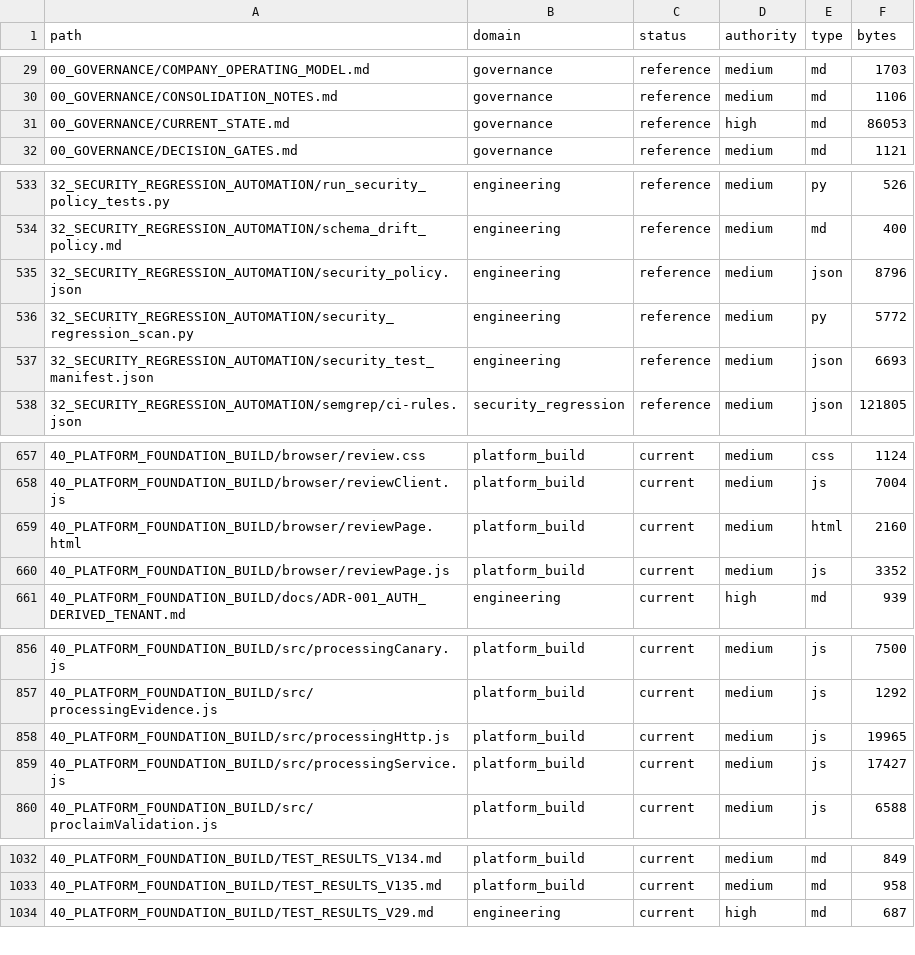
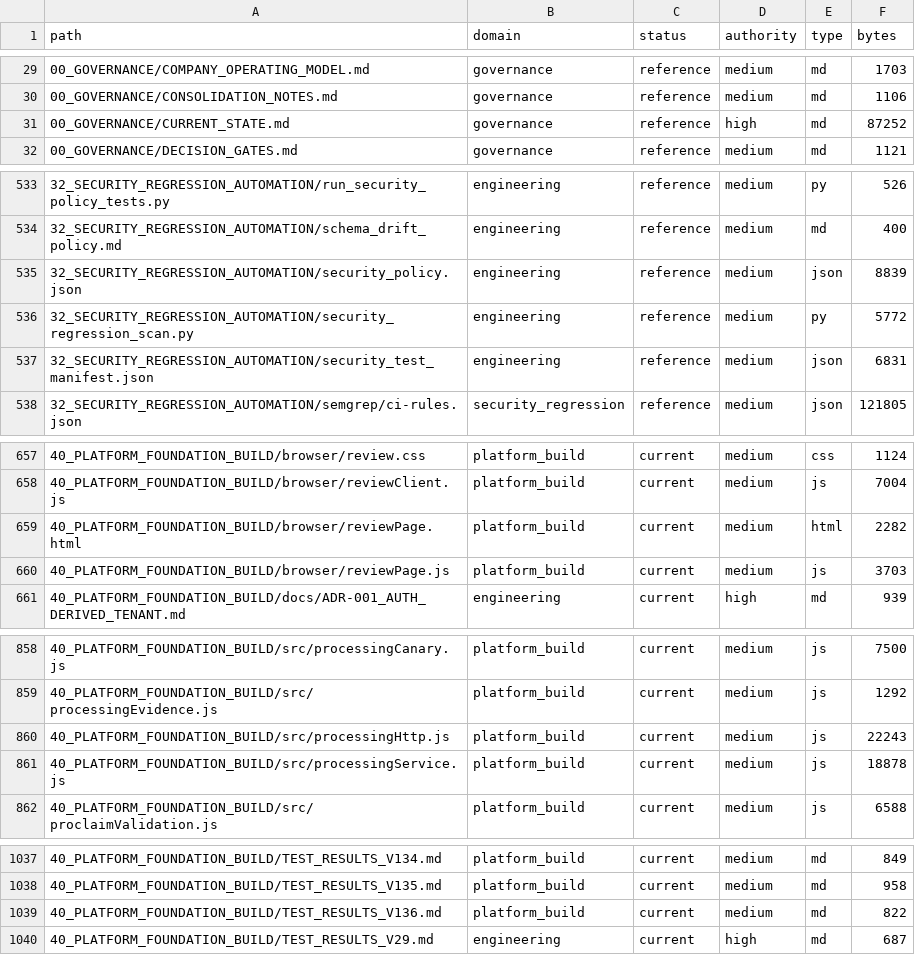
Before and after one commit to jackwilkins738-oss/legaltech-platform, a CSV file: 36_CLAUDE_KNOWLEDGE_ARCHITECTURE/FILE_CATALOG.csv, drawn as a sheet; only a part is shown, gaps mark what is left out; the diff covers the shown part only.

```diff
--- a/36_CLAUDE_KNOWLEDGE_ARCHITECTURE/FILE_CATALOG.csv
+++ b/36_CLAUDE_KNOWLEDGE_ARCHITECTURE/FILE_CATALOG.csv
@@ -30,3 +30,3 @@ path,domain,status,authority,type,bytes
 00_GOVERNANCE/CONSOLIDATION_NOTES.md,governance,reference,medium,md,1106
-00_GOVERNANCE/CURRENT_STATE.md,governance,reference,high,md,86053
+00_GOVERNANCE/CURRENT_STATE.md,governance,reference,high,md,87252
 00_GOVERNANCE/DECISION_GATES.md,governance,reference,medium,md,1121
@@ -534,5 +534,5 @@ path,domain,status,authority,type,bytes
 32_SECURITY_REGRESSION_AUTOMATION/schema_drift_policy.md,engineering,reference,medium,md,400
-32_SECURITY_REGRESSION_AUTOMATION/security_policy.json,engineering,reference,medium,json,8796
+32_SECURITY_REGRESSION_AUTOMATION/security_policy.json,engineering,reference,medium,json,8839
 32_SECURITY_REGRESSION_AUTOMATION/security_regression_scan.py,engineering,reference,medium,py,5772
-32_SECURITY_REGRESSION_AUTOMATION/security_test_manifest.json,engineering,reference,medium,json,6693
+32_SECURITY_REGRESSION_AUTOMATION/security_test_manifest.json,engineering,reference,medium,json,6831
 32_SECURITY_REGRESSION_AUTOMATION/semgrep/ci-rules.json,security_regression,reference,medium,json,121805
@@ -658,4 +658,4 @@ path,domain,status,authority,type,bytes
 40_PLATFORM_FOUNDATION_BUILD/browser/reviewClient.js,platform_build,current,medium,js,7004
-40_PLATFORM_FOUNDATION_BUILD/browser/reviewPage.html,platform_build,current,medium,html,2160
-40_PLATFORM_FOUNDATION_BUILD/browser/reviewPage.js,platform_build,current,medium,js,3352
+40_PLATFORM_FOUNDATION_BUILD/browser/reviewPage.html,platform_build,current,medium,html,2282
+40_PLATFORM_FOUNDATION_BUILD/browser/reviewPage.js,platform_build,current,medium,js,3703
 40_PLATFORM_FOUNDATION_BUILD/docs/ADR-001_AUTH_DERIVED_TENANT.md,engineering,current,high,md,939
@@ -857,4 +859,4 @@ path,domain,status,authority,type,bytes
 40_PLATFORM_FOUNDATION_BUILD/src/processingEvidence.js,platform_build,current,medium,js,1292
-40_PLATFORM_FOUNDATION_BUILD/src/processingHttp.js,platform_build,current,medium,js,19965
-40_PLATFORM_FOUNDATION_BUILD/src/processingService.js,platform_build,current,medium,js,17427
+40_PLATFORM_FOUNDATION_BUILD/src/processingHttp.js,platform_build,current,medium,js,22243
+40_PLATFORM_FOUNDATION_BUILD/src/processingService.js,platform_build,current,medium,js,18878
 40_PLATFORM_FOUNDATION_BUILD/src/proclaimValidation.js,platform_build,current,medium,js,6588
@@ -1033,2 +1038,3 @@ path,domain,status,authority,type,bytes
 40_PLATFORM_FOUNDATION_BUILD/TEST_RESULTS_V135.md,platform_build,current,medium,md,958
+40_PLATFORM_FOUNDATION_BUILD/TEST_RESULTS_V136.md,platform_build,current,medium,md,822
 40_PLATFORM_FOUNDATION_BUILD/TEST_RESULTS_V29.md,engineering,current,high,md,687
```
Also changed, not shown: 5 added rows and 4 edited cells elsewhere in this file, 17 other files.
